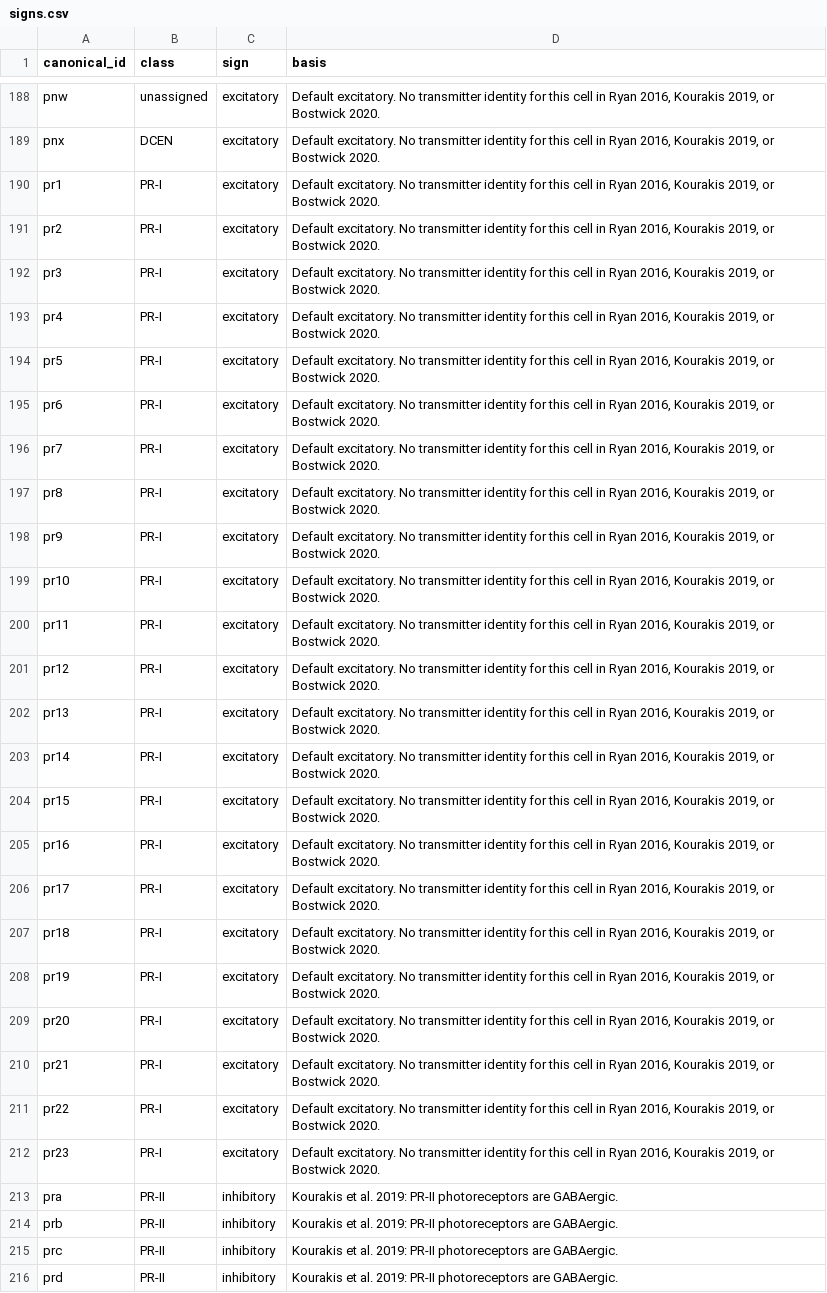
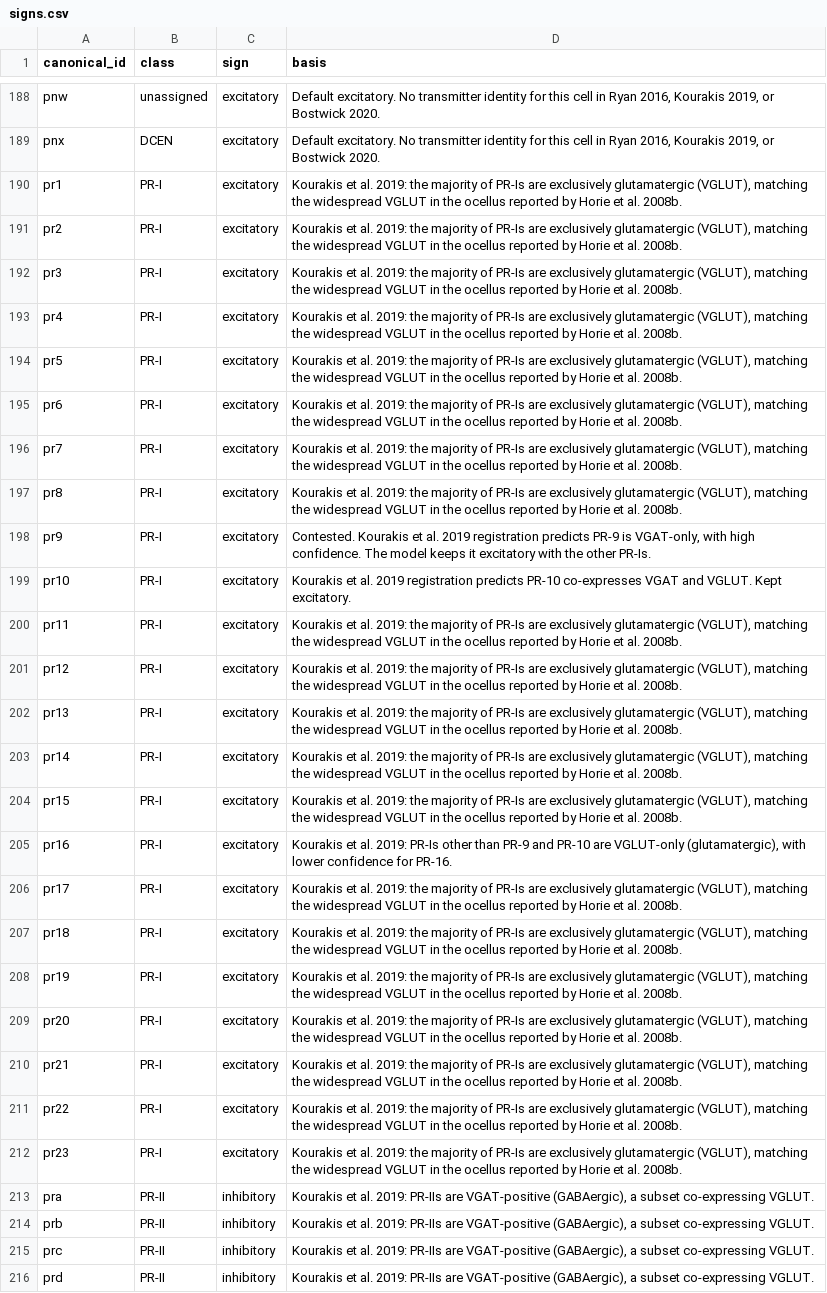
Before and after one commit to aidaonsui-collab/ocellus, a CSV file: research/signs.csv, drawn as a sheet; only a part is shown, gaps mark what is left out; the diff covers the shown part only; the diff names each change by its address in the sheet, - before the commit and + after, or states it on an @@ line.

```diff
--- a/research/signs.csv
+++ b/research/signs.csv
-D190:D197 (basis): Default excitatory. No transmitter identity for this cell in Ryan 2016, Kourakis 2019, or Bostwick 2020.
+D190:D197 (basis): Kourakis et al. 2019: the majority of PR-Is are exclusively glutamatergic (VGLUT), matching the widespread VGLUT in the ocellus reported by Horie et al. 2008b.
-D198 (basis): Default excitatory. No transmitter identity for this cell in Ryan 2016, Kourakis 2019, or Bostwick 2020.
+D198 (basis): Contested. Kourakis et al. 2019 registration predicts PR-9 is VGAT-only, with high confidence. The model keeps it excitatory with the other PR-Is.
-D199 (basis): Default excitatory. No transmitter identity for this cell in Ryan 2016, Kourakis 2019, or Bostwick 2020.
+D199 (basis): Kourakis et al. 2019 registration predicts PR-10 co-expresses VGAT and VGLUT. Kept excitatory.
-D200:D204 (basis): Default excitatory. No transmitter identity for this cell in Ryan 2016, Kourakis 2019, or Bostwick 2020.
+D200:D204 (basis): Kourakis et al. 2019: the majority of PR-Is are exclusively glutamatergic (VGLUT), matching the widespread VGLUT in the ocellus reported by Horie et al. 2008b.
-D205 (basis): Default excitatory. No transmitter identity for this cell in Ryan 2016, Kourakis 2019, or Bostwick 2020.
+D205 (basis): Kourakis et al. 2019: PR-Is other than PR-9 and PR-10 are VGLUT-only (glutamatergic), with lower confidence for PR-16.
-D206:D212 (basis): Default excitatory. No transmitter identity for this cell in Ryan 2016, Kourakis 2019, or Bostwick 2020.
+D206:D212 (basis): Kourakis et al. 2019: the majority of PR-Is are exclusively glutamatergic (VGLUT), matching the widespread VGLUT in the ocellus reported by Horie et al. 2008b.
-D213:D216 (basis): …al. 2019: PR-II photoreceptors are GABAergic.
+D213:D216 (basis): …al. 2019: PR-IIs are VGAT-positive (GABAergic), a subset co-expressing VGLUT.
```
Also changed, not shown: 59 edited cells elsewhere in this file, 10 other files.
